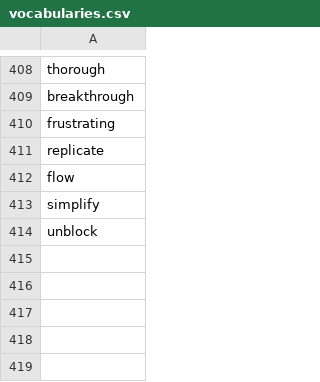
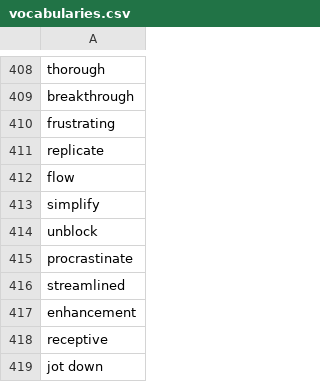
Before and after one commit to muhfaris/english-vocabulary, a CSV file: vocabularies.csv, drawn as a sheet; only a part is shown, gaps mark what is left out; the diff names each change by its address in the sheet, - before the commit and + after, or states it on an @@ line.

```diff
--- a/vocabularies.csv
+++ b/vocabularies.csv
+row 415: procrastinate
+row 416: streamlined
+row 417: enhancement
+row 418: receptive
+row 419: jot down
```
Also changed, not shown: stories.csv, 2 other files.
